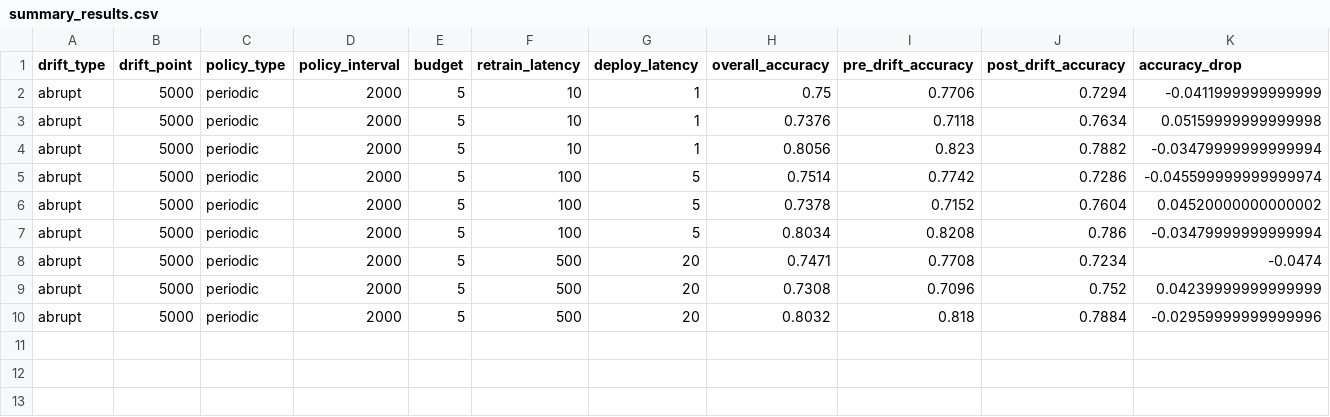
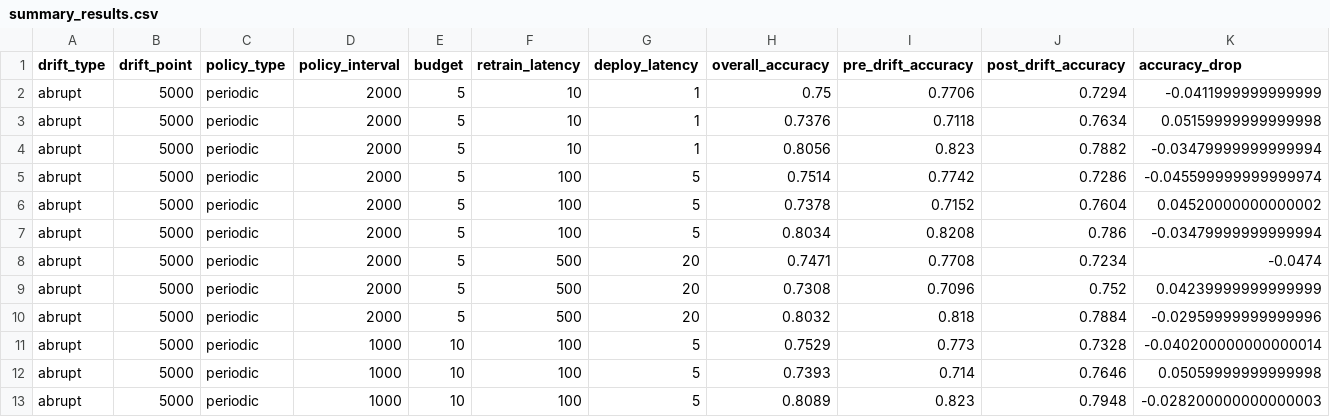
Before and after one commit to sa1dasari/Study-of-Drift-Triggered-Retraining-Policies-Under-Budget-and-Latency-Constraints, a CSV file: results/summary_results.csv, drawn as a sheet; only a part is shown; rows hold the shown columns only; the diff names each change by its address in the sheet, - before the commit and + after, or states it on an @@ line.

Commit message:
week 2: ran an experiment with abrupt drift, periodic policy, med budget and low latency.

```diff
--- a/results/summary_results.csv
+++ b/results/summary_results.csv
+row 11: abrupt | 5000 | periodic | 1000 | 10 | 100 | 5 | 0.7529 | 0.773 | 0.7328 | -0.040200000000000014
+row 12: abrupt | 5000 | periodic | 1000 | 10 | 100 | 5 | 0.7393 | 0.714 | 0.7646 | 0.05059999999999998
+row 13: abrupt | 5000 | periodic | 1000 | 10 | 100 | 5 | 0.8089 | 0.823 | 0.7948 | -0.028200000000000003
```
Also changed, not shown: 7 other files.
